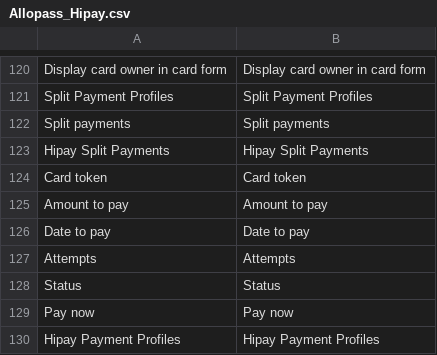
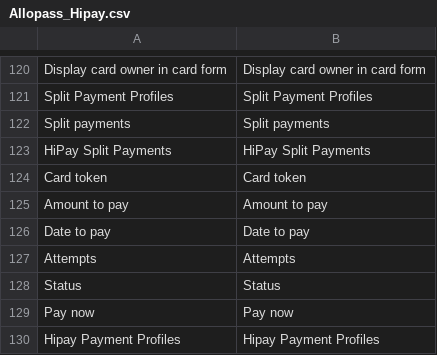
Before and after one commit to hipay/hipay-fullservice-sdk-magento1, a CSV file: src/app/locale/en_US/Allopass_Hipay.csv, drawn as a sheet; only a part is shown, gaps mark what is left out.

Commit message:
Fix test with HiPay Split Payment

```diff
--- a/src/app/locale/en_US/Allopass_Hipay.csv
+++ b/src/app/locale/en_US/Allopass_Hipay.csv
@@ -122,3 +122,3 @@
 "Split payments","Split payments"
-"Hipay Split Payments","Hipay Split Payments"
+"HiPay Split Payments","HiPay Split Payments"
 "Card token","Card token"
```
Also changed, not shown: src/app/locale/fr_FR/Allopass_Hipay.csv, src/app/locale/it_IT/Allopass_Hipay.csv, 1 other file.
